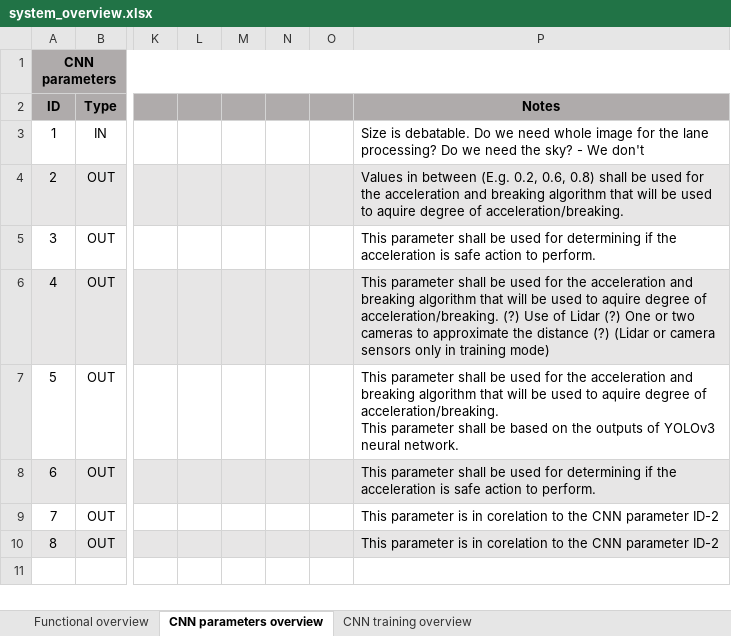
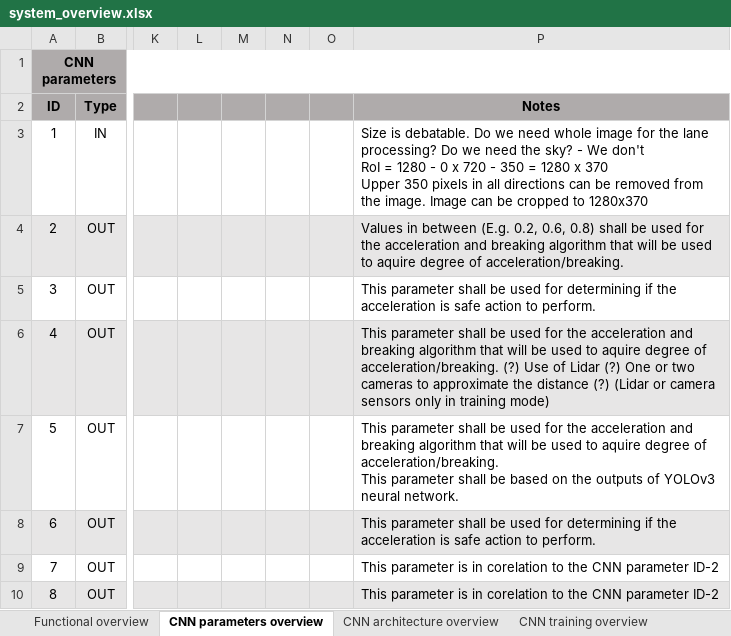
Before and after one commit to AleksaArsic/ADAS-ML-DistanceKeeping, an Excel workbook: doc/system_overview.xlsx, sheet CNN parameters overview, drawn as a sheet; only a part is shown, gaps mark what is left out; values as stored, in another font and other column widths than the file's, no borders; ↵ is a line break in a cell; the diff names each change by its address in the sheet, - before the commit and + after, or states it on an @@ line.

Commit message:
CNN model architecture added.

```diff
--- a/doc/system_overview.xlsx (sheet CNN parameters overview)
+++ b/doc/system_overview.xlsx (sheet CNN parameters overview)
+sheet tab: CNN architecture overview
-P3 (Notes): …We don't
+P3 (Notes): …We don't ↵ RoI = 1280 - 0 x 720 - 350 = 1280 x 370 ↵ Upper 350 pixels in all directions can be removed from the image. Image can be cropped to 1280x370
```
